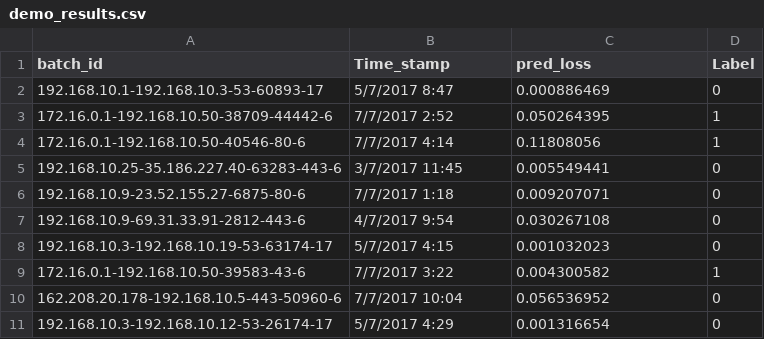
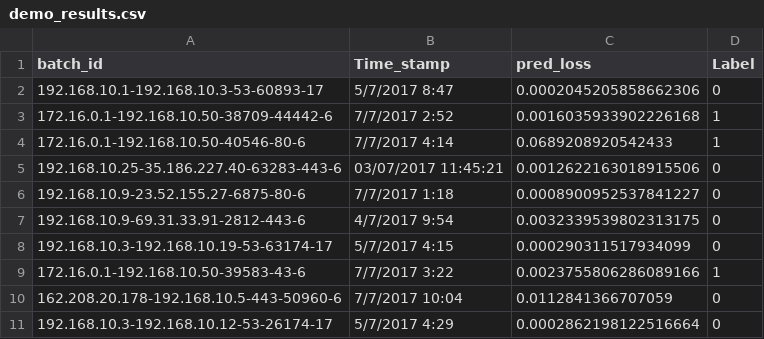
Before and after one commit to Eurobait/Project_Demo, a CSV file: demo_results.csv, drawn as a sheet.

Commit message:
Update new model results

```diff
--- a/demo_results.csv
+++ b/demo_results.csv
@@ -1,11 +1,11 @@
 batch_id,Time_stamp,pred_loss,Label
-192.168.10.1-192.168.10.3-53-60893-17,5/7/2017 8:47,0.000886469,0
-172.16.0.1-192.168.10.50-38709-44442-6,7/7/2017 2:52,0.050264395,1
-172.16.0.1-192.168.10.50-40546-80-6,7/7/2017 4:14,0.11808056,1
-192.168.10.25-35.186.227.40-63283-443-6,3/7/2017 11:45,0.005549441,0
-192.168.10.9-23.52.155.27-6875-80-6,7/7/2017 1:18,0.009207071,0
-192.168.10.9-69.31.33.91-2812-443-6,4/7/2017 9:54,0.030267108,0
-192.168.10.3-192.168.10.19-53-63174-17,5/7/2017 4:15,0.001032023,0
-172.16.0.1-192.168.10.50-39583-43-6,7/7/2017 3:22,0.004300582,1
-162.208.20.178-192.168.10.5-443-50960-6,7/7/2017 10:04,0.056536952,0
-192.168.10.3-192.168.10.12-53-26174-17,5/7/2017 4:29,0.001316654,0
+192.168.10.1-192.168.10.3-53-60893-17,5/7/2017 8:47,0.0002045205858662306,0
+172.16.0.1-192.168.10.50-38709-44442-6,7/7/2017 2:52,0.0016035933902226168,1
+172.16.0.1-192.168.10.50-40546-80-6,7/7/2017 4:14,0.0689208920542433,1
+192.168.10.25-35.186.227.40-63283-443-6,03/07/2017 11:45:21,0.0012622163018915506,0
+192.168.10.9-23.52.155.27-6875-80-6,7/7/2017 1:18,0.0008900952537841227,0
+192.168.10.9-69.31.33.91-2812-443-6,4/7/2017 9:54,0.0032339539802313175,0
+192.168.10.3-192.168.10.19-53-63174-17,5/7/2017 4:15,0.000290311517934099,0
+172.16.0.1-192.168.10.50-39583-43-6,7/7/2017 3:22,0.0023755806286089166,1
+162.208.20.178-192.168.10.5-443-50960-6,7/7/2017 10:04,0.0112841366707059,0
+192.168.10.3-192.168.10.12-53-26174-17,5/7/2017 4:29,0.0002862198122516664,0
```
Also changed, not shown: 2 other files.
